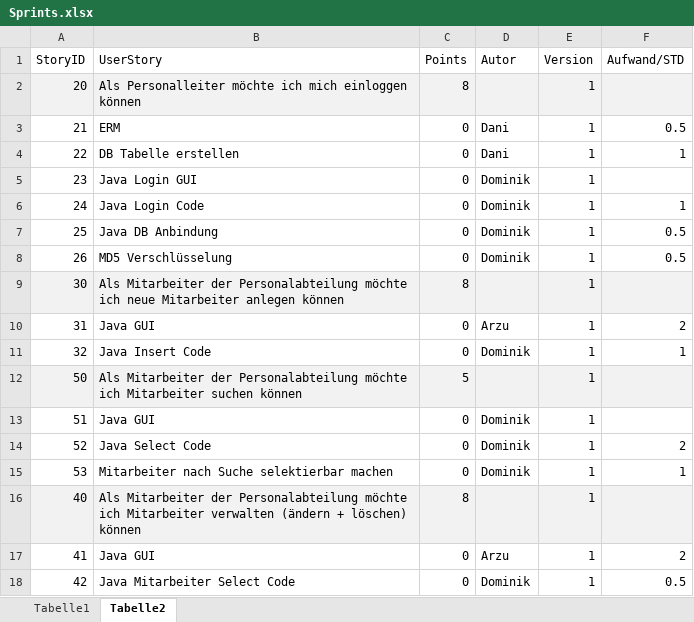
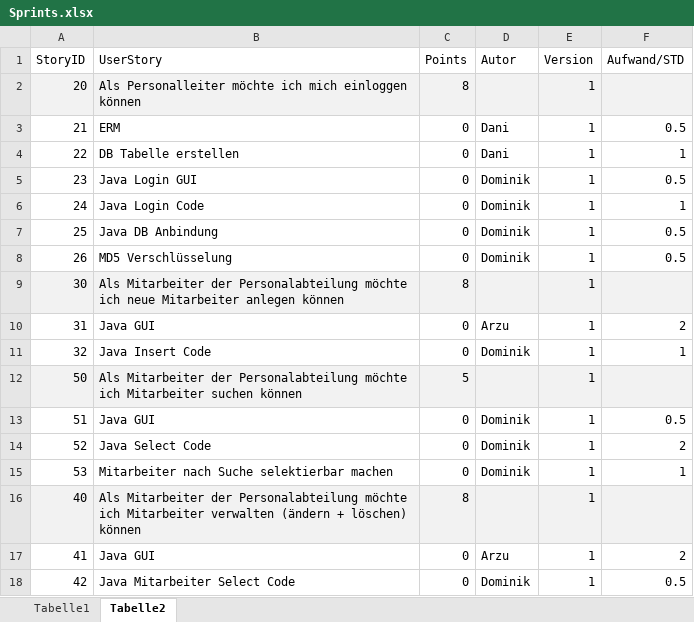
Before and after one commit to nicooler/WorkspaceDienstplan, an Excel workbook: Sprints.xlsx, sheet Tabelle2, drawn as a sheet; only a part is shown; values as stored, in another font and other column widths than the file's, no borders; conditional formats not drawn; the diff names each change by its address in the sheet, - before the commit and + after, or states it on an @@ line.

Commit message:
no message

```diff
--- a/Sprints.xlsx (sheet Tabelle2)
+++ b/Sprints.xlsx (sheet Tabelle2)
-F5 (Aufwand/STD): (empty)
+F5 (Aufwand/STD): 0.5
-F13 (Aufwand/STD): (empty)
+F13 (Aufwand/STD): 0.5
```
